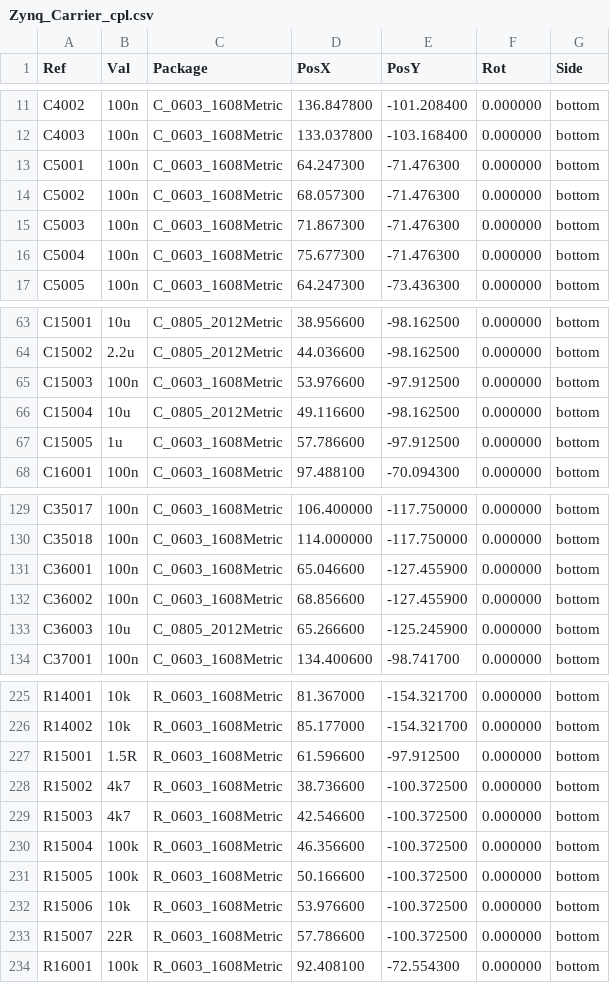
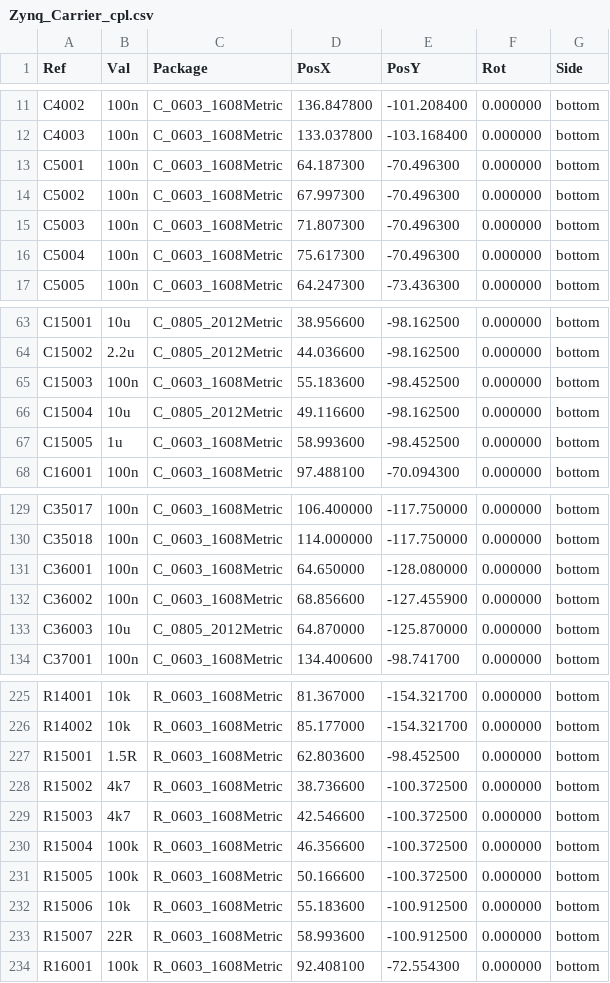
Before and after one commit to NicholasAntoniadesEngineer/Zynq-SoM, a CSV file: carrier/manufacturing/Zynq_Carrier_cpl.csv, drawn as a sheet; only a part is shown, gaps mark what is left out; the diff covers the shown part only.

```diff
--- a/carrier/manufacturing/Zynq_Carrier_cpl.csv
+++ b/carrier/manufacturing/Zynq_Carrier_cpl.csv
@@ -12,6 +12,6 @@ Ref,Val,Package,PosX,PosY,Rot,Side
 "C4003","100n","C_0603_1608Metric",133.037800,-103.168400,0.000000,bottom
-"C5001","100n","C_0603_1608Metric",64.247300,-71.476300,0.000000,bottom
-"C5002","100n","C_0603_1608Metric",68.057300,-71.476300,0.000000,bottom
-"C5003","100n","C_0603_1608Metric",71.867300,-71.476300,0.000000,bottom
-"C5004","100n","C_0603_1608Metric",75.677300,-71.476300,0.000000,bottom
+"C5001","100n","C_0603_1608Metric",64.187300,-70.496300,0.000000,bottom
+"C5002","100n","C_0603_1608Metric",67.997300,-70.496300,0.000000,bottom
+"C5003","100n","C_0603_1608Metric",71.807300,-70.496300,0.000000,bottom
+"C5004","100n","C_0603_1608Metric",75.617300,-70.496300,0.000000,bottom
 "C5005","100n","C_0603_1608Metric",64.247300,-73.436300,0.000000,bottom
@@ -64,5 +64,5 @@ Ref,Val,Package,PosX,PosY,Rot,Side
 "C15002","2.2u","C_0805_2012Metric",44.036600,-98.162500,0.000000,bottom
-"C15003","100n","C_0603_1608Metric",53.976600,-97.912500,0.000000,bottom
+"C15003","100n","C_0603_1608Metric",55.183600,-98.452500,0.000000,bottom
 "C15004","10u","C_0805_2012Metric",49.116600,-98.162500,0.000000,bottom
-"C15005","1u","C_0603_1608Metric",57.786600,-97.912500,0.000000,bottom
+"C15005","1u","C_0603_1608Metric",58.993600,-98.452500,0.000000,bottom
 "C16001","100n","C_0603_1608Metric",97.488100,-70.094300,0.000000,bottom
@@ -130,5 +130,5 @@ Ref,Val,Package,PosX,PosY,Rot,Side
 "C35018","100n","C_0603_1608Metric",114.000000,-117.750000,0.000000,bottom
-"C36001","100n","C_0603_1608Metric",65.046600,-127.455900,0.000000,bottom
+"C36001","100n","C_0603_1608Metric",64.650000,-128.080000,0.000000,bottom
 "C36002","100n","C_0603_1608Metric",68.856600,-127.455900,0.000000,bottom
-"C36003","10u","C_0805_2012Metric",65.266600,-125.245900,0.000000,bottom
+"C36003","10u","C_0805_2012Metric",64.870000,-125.870000,0.000000,bottom
 "C37001","100n","C_0603_1608Metric",134.400600,-98.741700,0.000000,bottom
@@ -226,3 +226,3 @@ Ref,Val,Package,PosX,PosY,Rot,Side
 "R14002","10k","R_0603_1608Metric",85.177000,-154.321700,0.000000,bottom
-"R15001","1.5R","R_0603_1608Metric",61.596600,-97.912500,0.000000,bottom
+"R15001","1.5R","R_0603_1608Metric",62.803600,-98.452500,0.000000,bottom
 "R15002","4k7","R_0603_1608Metric",38.736600,-100.372500,0.000000,bottom
@@ -231,4 +231,4 @@ Ref,Val,Package,PosX,PosY,Rot,Side
 "R15005","100k","R_0603_1608Metric",50.166600,-100.372500,0.000000,bottom
-"R15006","10k","R_0603_1608Metric",53.976600,-100.372500,0.000000,bottom
-"R15007","22R","R_0603_1608Metric",57.786600,-100.372500,0.000000,bottom
+"R15006","10k","R_0603_1608Metric",55.183600,-100.912500,0.000000,bottom
+"R15007","22R","R_0603_1608Metric",58.993600,-100.912500,0.000000,bottom
 "R16001","100k","R_0603_1608Metric",92.408100,-72.554300,0.000000,bottom
```
Also changed, not shown: 84 edited cells elsewhere in this file, 24 other files.
